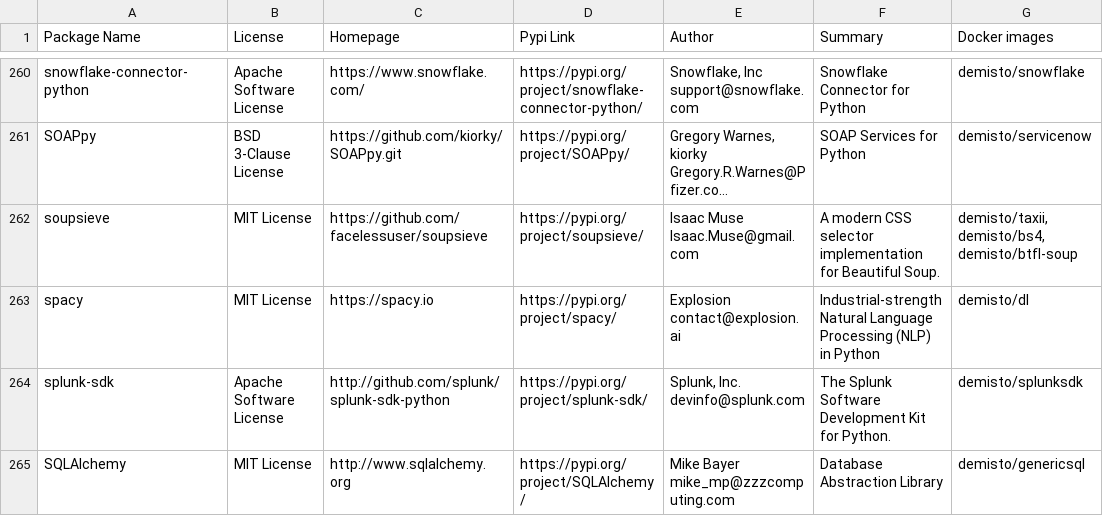
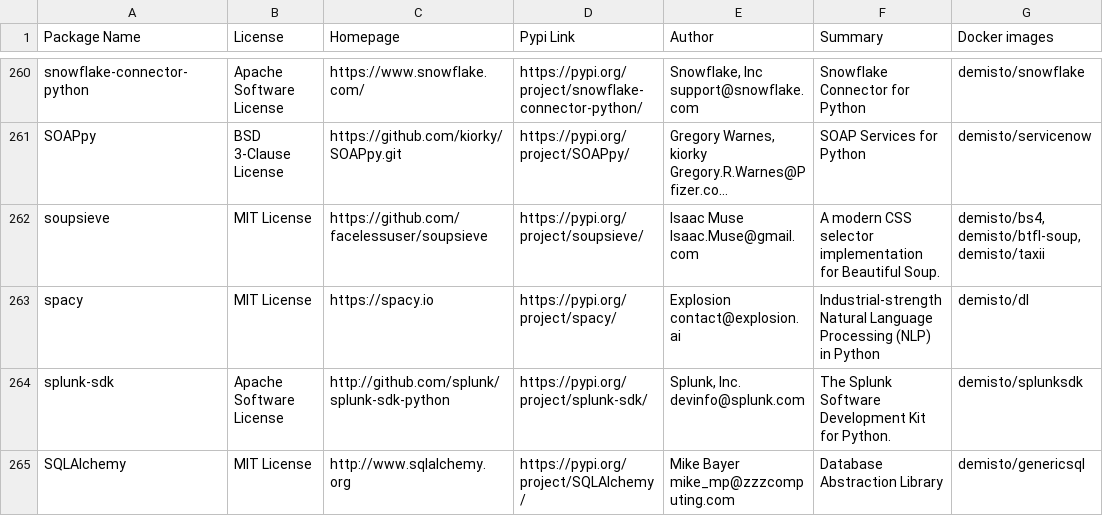
Before and after one commit to yalonso7/dockerfiles, a CSV file: used_packages.csv, drawn as a sheet; only a part is shown, gaps mark what is left out; long unchanged cells end in …; the diff covers the shown part only; the diff names each change by its address in the sheet, - before the commit and + after, or states it on an @@ line.

Commit message:
Tue May 19 01:02:25 UTC 2020: automatic docker repository update

```diff
--- a/used_packages.csv
+++ b/used_packages.csv
-G262 (Docker images): demisto/taxii, demisto/bs4, demisto/btfl-soup
+G262 (Docker images): demisto/bs4, demisto/btfl-soup, demisto/taxii
```
Also changed, not shown: 31 edited cells elsewhere in this file, 8 other files.
